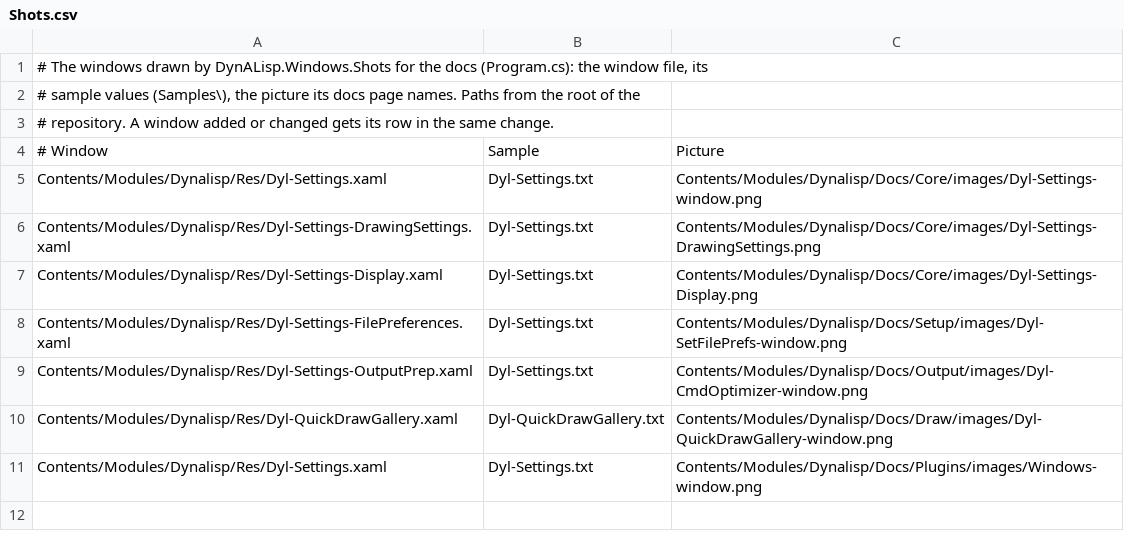
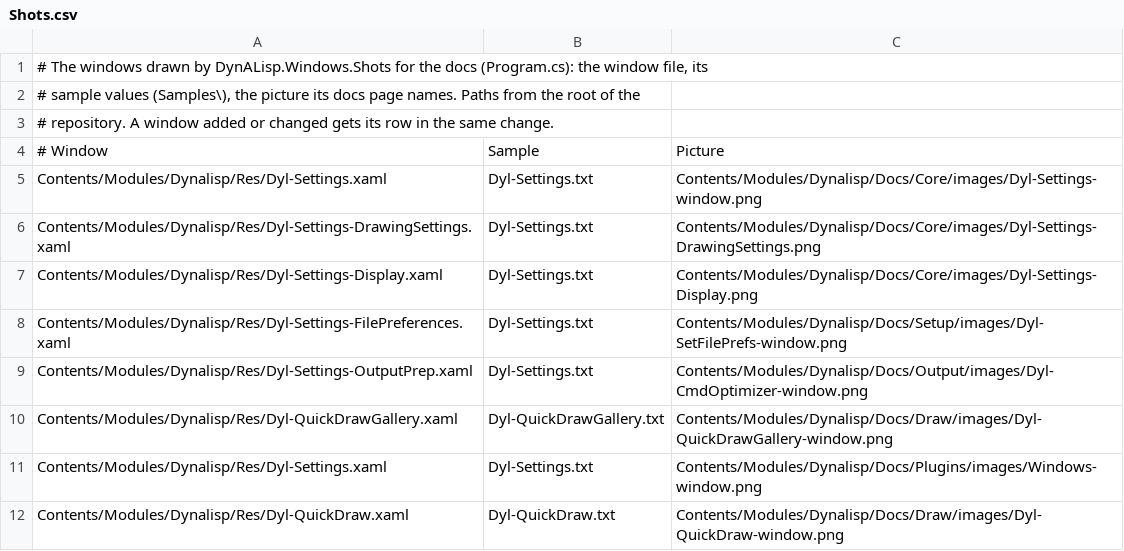
Before and after one commit to samagior/DynALisp.bundle, a CSV file: Installer/Windows/Shots/Shots.csv, drawn as a sheet; the diff names each change by its address in the sheet, - before the commit and + after, or states it on an @@ line.

```diff
--- a/Installer/Windows/Shots/Shots.csv
+++ b/Installer/Windows/Shots/Shots.csv
+row 12: Contents/Modules/Dynalisp/Res/Dyl-QuickDraw.xaml | Dyl-QuickDraw.txt | Contents/Modules/Dynalisp/Docs/Draw/images/Dyl-QuickDraw-window.png
```
Also changed, not shown: 6 other files.
